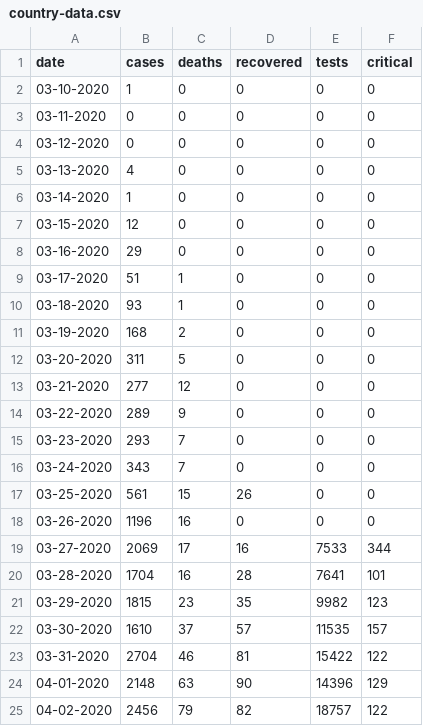
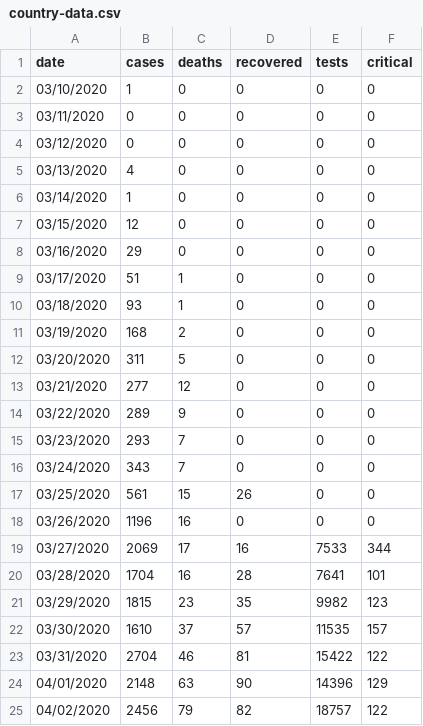
Before and after one commit to Julinalo/covid-19-data-turkey, a CSV file: country-data.csv, drawn as a sheet.

Commit message:
Replace - with /.

```diff
--- a/country-data.csv
+++ b/country-data.csv
@@ -1,25 +1,25 @@
 date,cases,deaths,recovered,tests,critical
-03-10-2020,1,0,0,0,0
-03-11-2020,0,0,0,0,0
-03-12-2020,0,0,0,0,0
-03-13-2020,4,0,0,0,0
-03-14-2020,1,0,0,0,0
-03-15-2020,12,0,0,0,0
-03-16-2020,29,0,0,0,0
-03-17-2020,51,1,0,0,0
-03-18-2020,93,1,0,0,0
-03-19-2020,168,2,0,0,0
-03-20-2020,311,5,0,0,0
-03-21-2020,277,12,0,0,0
-03-22-2020,289,9,0,0,0
-03-23-2020,293,7,0,0,0
-03-24-2020,343,7,0,0,0
-03-25-2020,561,15,26,0,0
-03-26-2020,1196,16,0,0,0
-03-27-2020,2069,17,16,7533,344
-03-28-2020,1704,16,28,7641,101
-03-29-2020,1815,23,35,9982,123
-03-30-2020,1610,37,57,11535,157
-03-31-2020,2704,46,81,15422,122
-04-01-2020,2148,63,90,14396,129
-04-02-2020,2456,79,82,18757,122
+03/10/2020,1,0,0,0,0
+03/11/2020,0,0,0,0,0
+03/12/2020,0,0,0,0,0
+03/13/2020,4,0,0,0,0
+03/14/2020,1,0,0,0,0
+03/15/2020,12,0,0,0,0
+03/16/2020,29,0,0,0,0
+03/17/2020,51,1,0,0,0
+03/18/2020,93,1,0,0,0
+03/19/2020,168,2,0,0,0
+03/20/2020,311,5,0,0,0
+03/21/2020,277,12,0,0,0
+03/22/2020,289,9,0,0,0
+03/23/2020,293,7,0,0,0
+03/24/2020,343,7,0,0,0
+03/25/2020,561,15,26,0,0
+03/26/2020,1196,16,0,0,0
+03/27/2020,2069,17,16,7533,344
+03/28/2020,1704,16,28,7641,101
+03/29/2020,1815,23,35,9982,123
+03/30/2020,1610,37,57,11535,157
+03/31/2020,2704,46,81,15422,122
+04/01/2020,2148,63,90,14396,129
+04/02/2020,2456,79,82,18757,122
```
